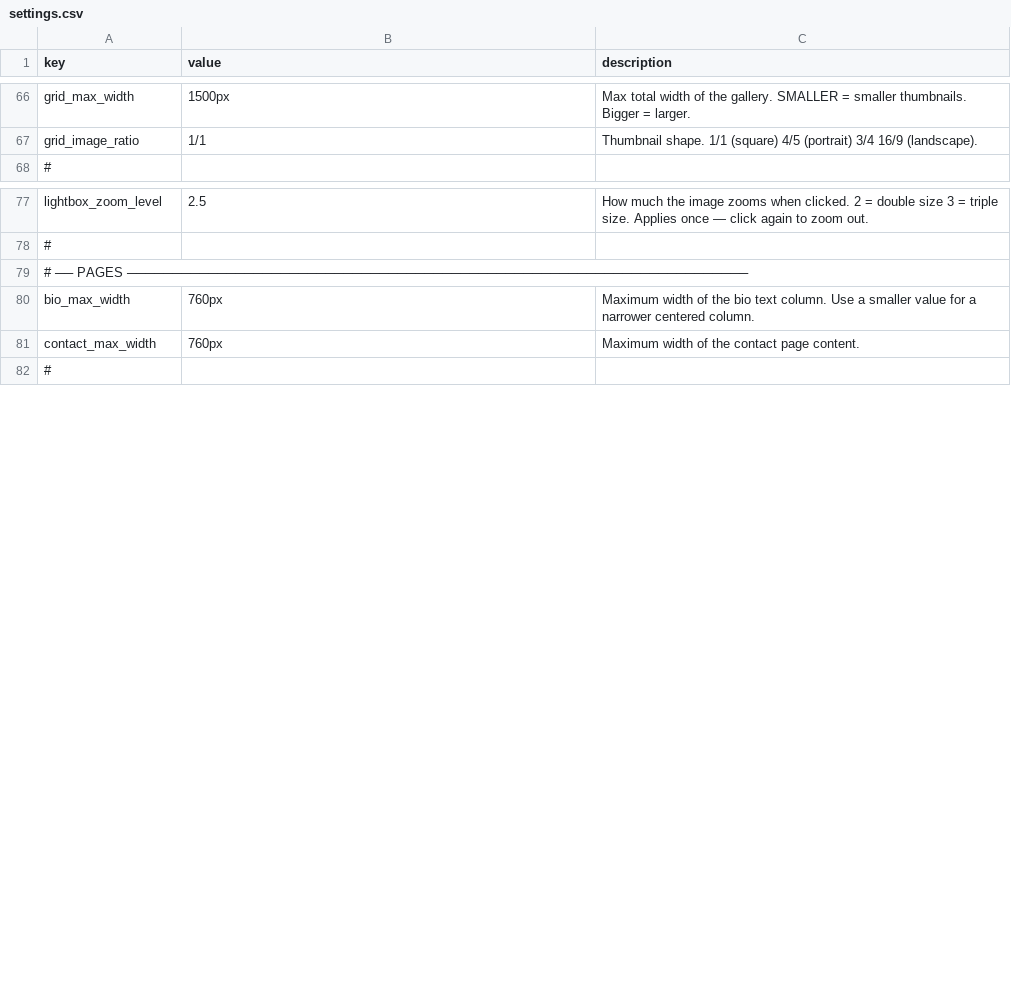
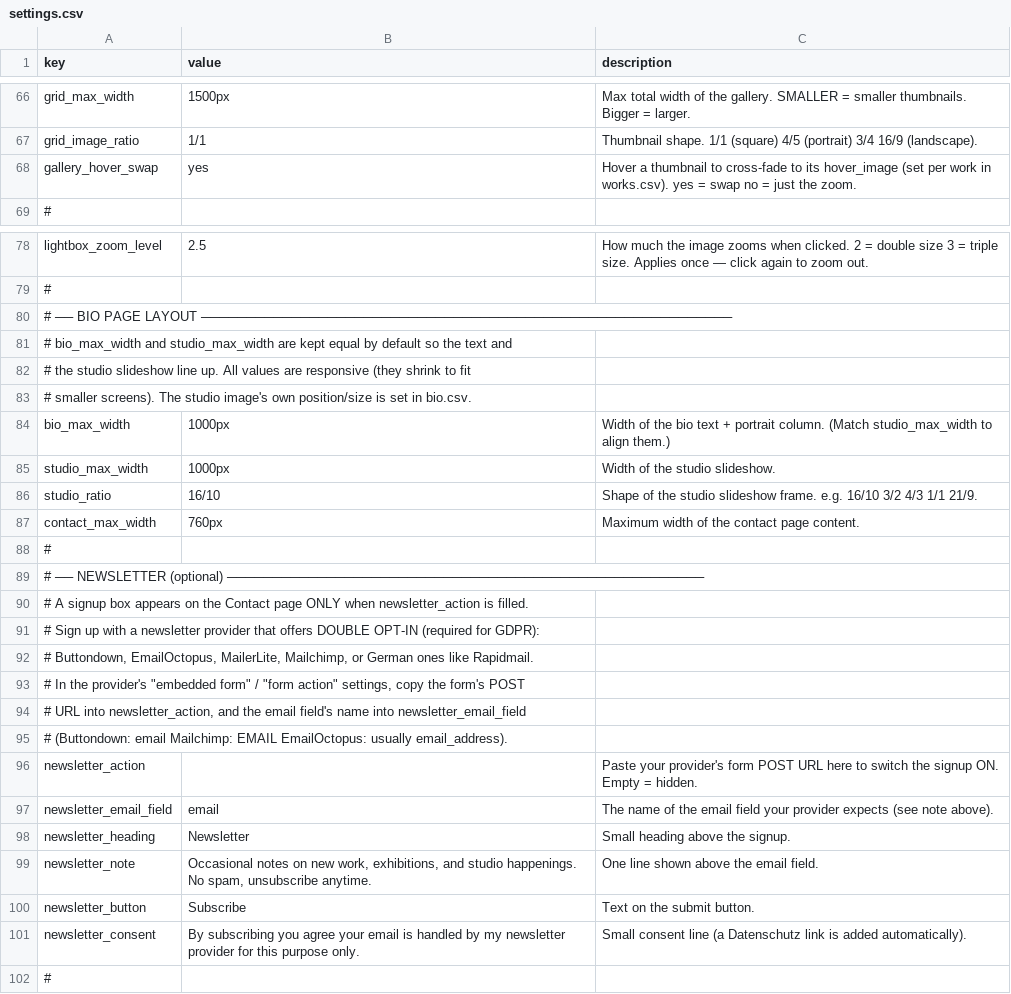
Before and after one commit to muso-design/art-website, a CSV file: settings.csv, drawn as a sheet; only a part is shown, gaps mark what is left out.

```diff
--- a/settings.csv
+++ b/settings.csv
@@ -67,2 +67,3 @@
 "grid_image_ratio","1/1","Thumbnail shape. 1/1 (square)  4/5 (portrait)  3/4  16/9 (landscape)."
+"gallery_hover_swap","yes","Hover a thumbnail to cross-fade to its hover_image (set per work in works.csv). yes = swap  no = just the zoom."
 "#",,
@@ -78,5 +79,24 @@
 "#",,
-"# ── PAGES ─────────────────────────────────────────────────────────────────────",,
-"bio_max_width","760px","Maximum width of the bio text column. Use a smaller value for a narrower centered column."
+"# ── BIO PAGE LAYOUT ───────────────────────────────────────────────────────────",,
+"# bio_max_width and studio_max_width are kept equal by default so the text and",,
+"# the studio slideshow line up. All values are responsive (they shrink to fit",,
+"# smaller screens). The studio image's own position/size is set in bio.csv.",,
+"bio_max_width","1000px","Width of the bio text + portrait column. (Match studio_max_width to align them.)"
+"studio_max_width","1000px","Width of the studio slideshow."
+"studio_ratio","16/10","Shape of the studio slideshow frame. e.g. 16/10  3/2  4/3  1/1  21/9."
 "contact_max_width","760px","Maximum width of the contact page content."
+"#",,
+"# ── NEWSLETTER (optional) ─────────────────────────────────────────────────────",,
+"# A signup box appears on the Contact page ONLY when newsletter_action is filled.",,
+"# Sign up with a newsletter provider that offers DOUBLE OPT-IN (required for GDPR):",,
+"#   Buttondown, EmailOctopus, MailerLite, Mailchimp, or German ones like Rapidmail.",,
+"# In the provider's ""embedded form"" / ""form action"" settings, copy the form's POST",,
+"# URL into newsletter_action, and the email field's name into newsletter_email_field",,
+"# (Buttondown: email   Mailchimp: EMAIL   EmailOctopus: usually email_address).",,
+"newsletter_action",,"Paste your provider's form POST URL here to switch the signup ON. Empty = hidden."
+"newsletter_email_field","email","The name of the email field your provider expects (see note above)."
+"newsletter_heading","Newsletter","Small heading above the signup."
+"newsletter_note","Occasional notes on new work, exhibitions, and studio happenings. No spam, unsubscribe anytime.","One line shown above the email field."
+"newsletter_button","Subscribe","Text on the submit button."
+"newsletter_consent","By subscribing you agree your email is handled by my newsletter provider for this purpose only.","Small consent line (a Datenschutz link is added automatically)."
 "#",,
```
Also changed, not shown: bio.csv, works.csv, 49 other files.
